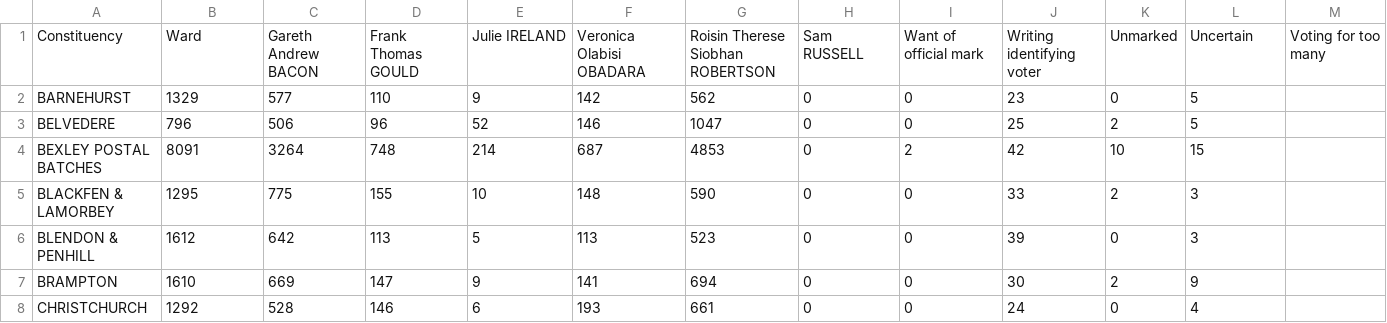
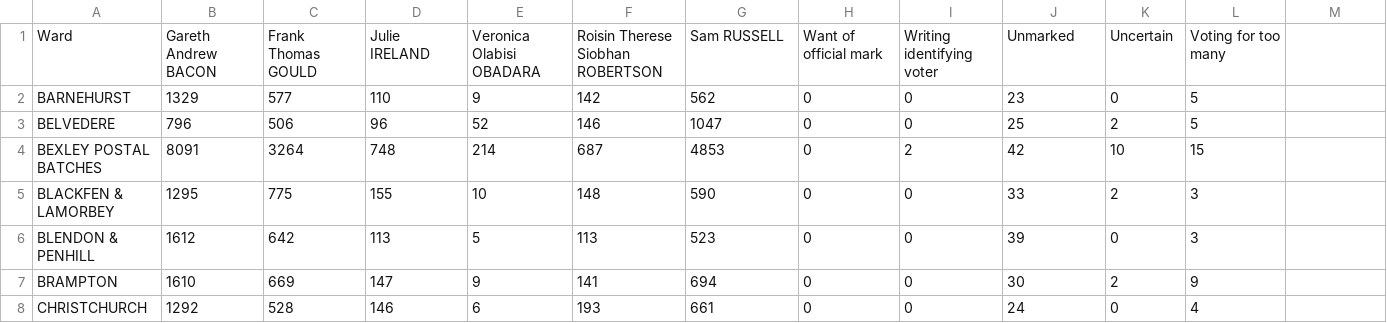
Before and after one commit to russss/london-elections-2016, a CSV file: data/constituency-member-bexley-and-bromley.csv, drawn as a sheet; only a part is shown; removed rows and columns are numbered as before the commit, all else as after; the diff names each change by its address in the sheet, - before the commit and + after, or states it on an @@ line.

```diff
--- a/data/constituency-member-bexley-and-bromley.csv
+++ b/data/constituency-member-bexley-and-bromley.csv
-row 1: Constituency | Ward | Gareth Andrew BACON | Frank Thomas GOULD | Julie IRELAND | Veronica Olabisi OBADARA | Roisin Therese Siobhan ROBERTSON | Sam RUSSELL | Want of official mark | Writing identifying voter | Unmarked | Uncertain | Voting for too many
+row 1: Ward | Gareth Andrew BACON | Frank Thomas GOULD | Julie IRELAND | Veronica Olabisi OBADARA | Roisin Therese Siobhan ROBERTSON | Sam RUSSELL | Want of official mark | Writing identifying voter | Unmarked | Uncertain | Voting for too many
```
Also changed, not shown: data/constituency-member-barnet-and-camden.csv, data/constituency-member-brent-and-harrow.csv, 12 other files.
